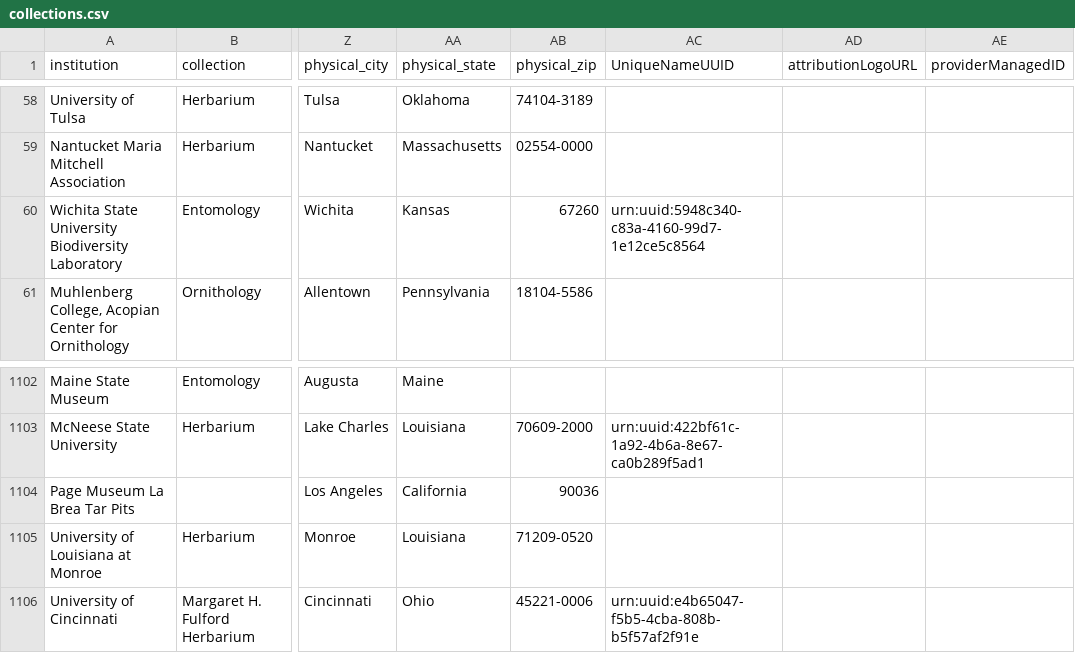
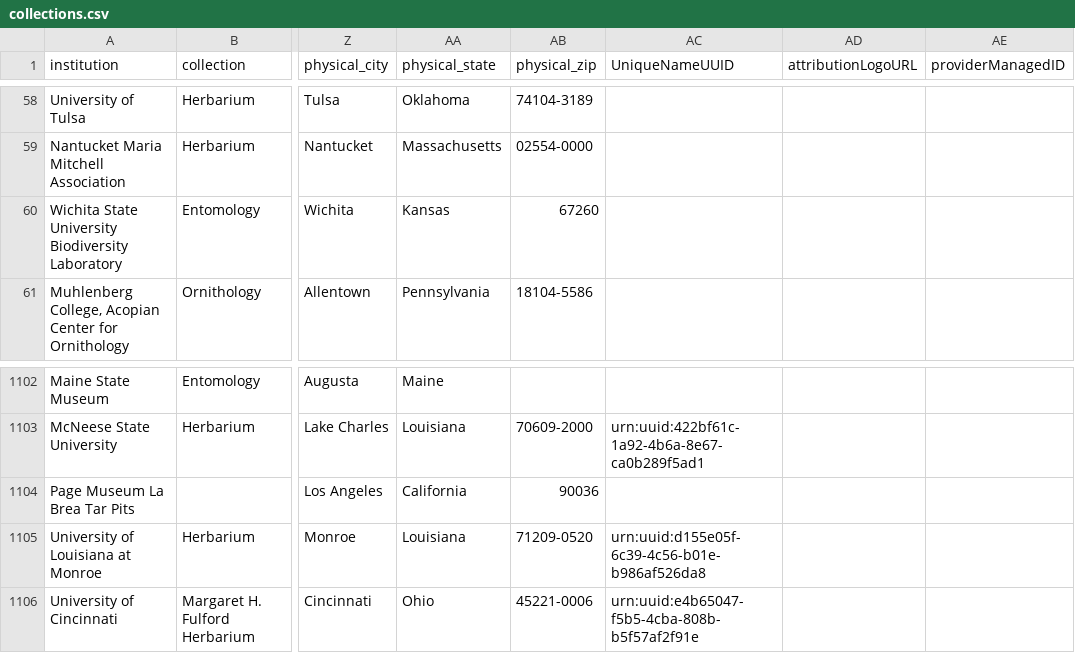
Before and after one commit to iDigBio/idb-us-collections, a CSV file: collections.csv, drawn as a sheet; only a part is shown, gaps mark what is left out; the diff names each change by its address in the sheet, - before the commit and + after, or states it on an @@ line.

```diff
--- a/collections.csv
+++ b/collections.csv
-AC60 (UniqueNameUUID): urn:uuid:5948c340-c83a-4160-99d7-1e12ce5c8564
+AC60 (UniqueNameUUID): (empty)
-AC1105 (UniqueNameUUID): (empty)
+AC1105 (UniqueNameUUID): urn:uuid:d155e05f-6c39-4c56-b01e-b986af526da8
```
Also changed, not shown: 1 other file.
